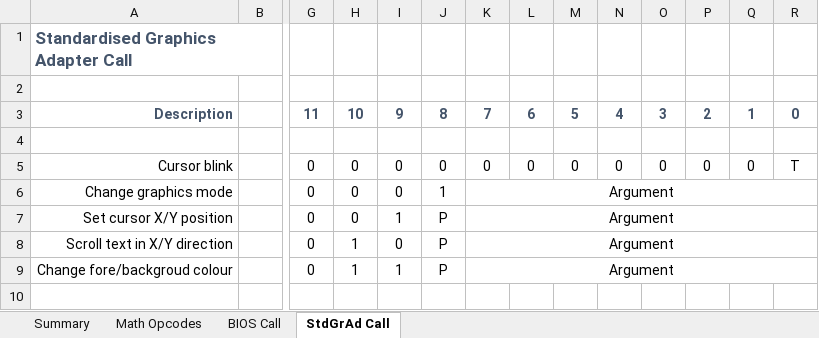
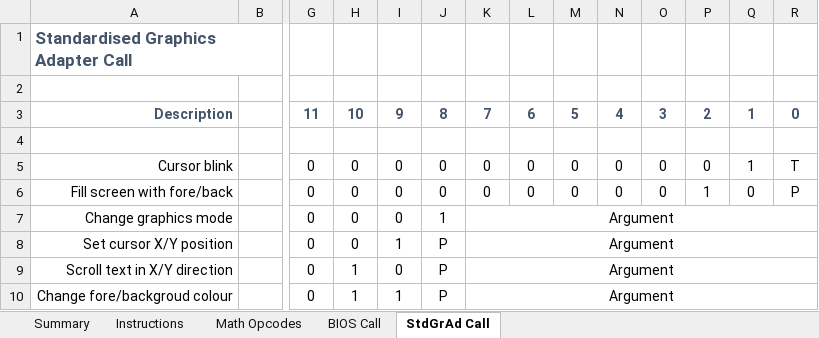
Before and after one commit to curioustorvald/terran-basic-java-vm, an Excel workbook: doc/RiscyInstSet32Bit.xlsx, sheet StdGrAd Call, drawn as a sheet; only a part is shown, gaps mark what is left out; values as stored, in another font and other column widths than the file's, no borders; rows hold the shown columns only; the diff names each change by its address in the sheet, - before the commit and + after, or states it on an @@ line.

```diff
--- a/doc/RiscyInstSet32Bit.xlsx (sheet StdGrAd Call)
+++ b/doc/RiscyInstSet32Bit.xlsx (sheet StdGrAd Call)
+sheet tab: Instructions
-Q5: 0
+Q5: 1
+row 6: Fill screen with fore/back |  | 0 | 0 | 0 | 0 | 0 | 0 | 0 | 0 | 0 | 1 | 0 | P
```
Also changed, not shown: sheet Summary, 7 other files.
